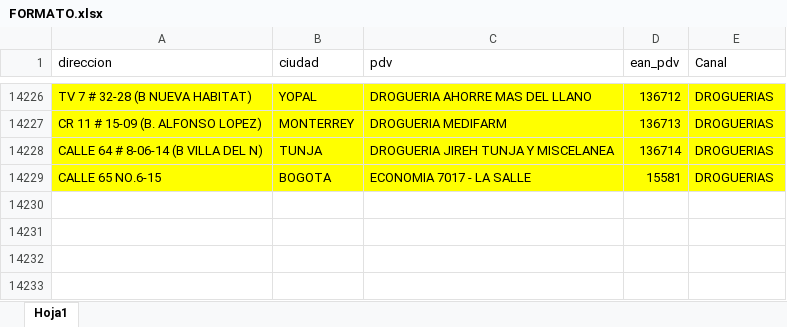
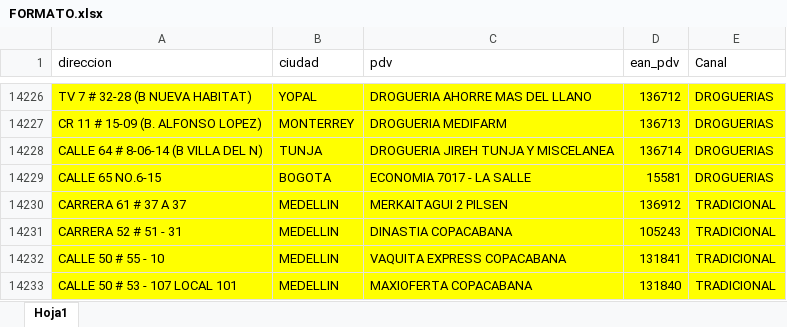
Before and after one commit to notificacionesbiadecco-source/Streamlit, an Excel workbook: FORMATO.xlsx, sheet Hoja1, drawn as a sheet; only a part is shown, gaps mark what is left out; values as stored, in another font and other column widths than the file's, no borders; conditional formats not drawn; the diff names each change by its address in the sheet, - before the commit and + after, or states it on an @@ line.

Commit message:
Agregar nuevos puntos

```diff
--- a/FORMATO.xlsx (sheet Hoja1)
+++ b/FORMATO.xlsx (sheet Hoja1)
+row 14230: CARRERA 61 # 37 A 37 | MEDELLIN | MERKAITAGUI 2 PILSEN | 136912 | TRADICIONAL
+row 14231: CARRERA 52 # 51 - 31 | MEDELLIN | DINASTIA COPACABANA | 105243 | TRADICIONAL
+row 14232: CALLE 50 # 55 - 10 | MEDELLIN | VAQUITA EXPRESS COPACABANA | 131841 | TRADICIONAL
+row 14233: CALLE 50 # 53 - 107 LOCAL 101 | MEDELLIN | MAXIOFERTA COPACABANA | 131840 | TRADICIONAL
```
